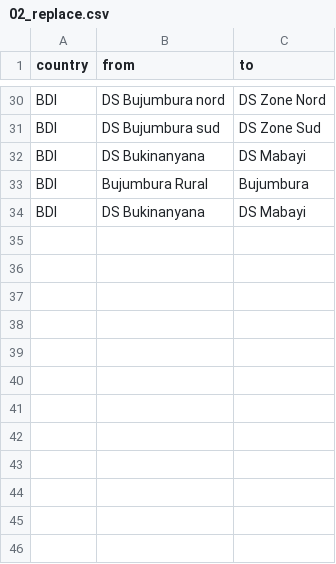
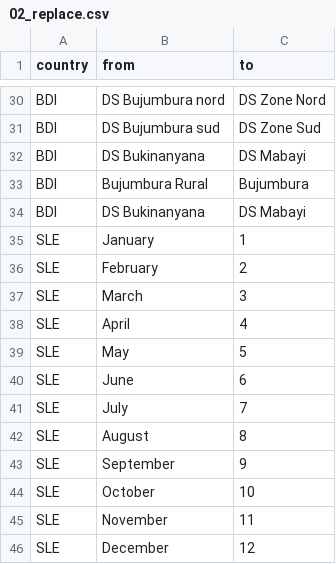
Before and after one commit to sepmein/snt, a CSV file: inst/extdata/routine/02_replace.csv, drawn as a sheet; only a part is shown, gaps mark what is left out.

```diff
--- a/inst/extdata/routine/02_replace.csv
+++ b/inst/extdata/routine/02_replace.csv
@@ -34 +34,13 @@ BDI,Bujumbura Rural,Bujumbura
 BDI,DS Bukinanyana,DS Mabayi
+SLE,January,1
+SLE,February,2
+SLE,March,3
+SLE,April,4
+SLE,May,5
+SLE,June,6
+SLE,July,7
+SLE,August,8
+SLE,September,9
+SLE,October,10
+SLE,November,11
+SLE,December,12
```
Also changed, not shown: inst/extdata/routine/01_rename.csv, 9 other files.
